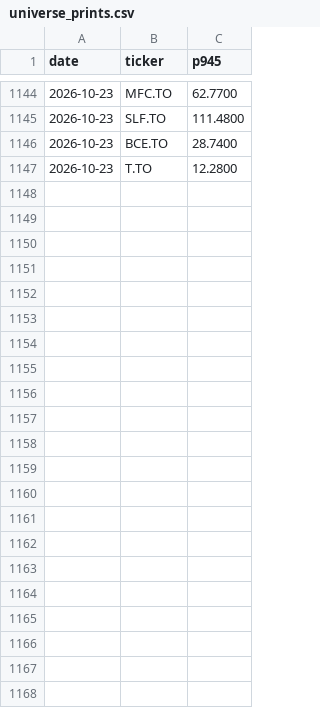
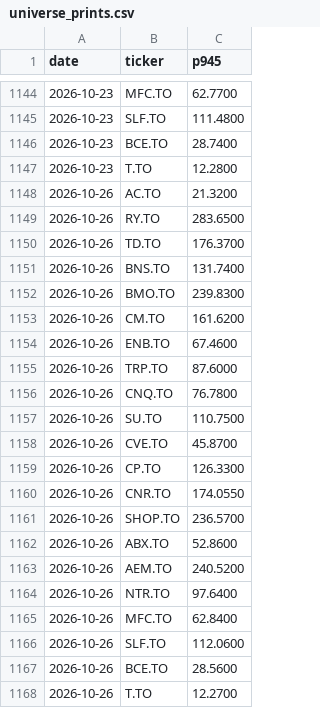
Before and after one commit to rufatb/RB, a CSV file: universe_prints.csv, drawn as a sheet; only a part is shown, gaps mark what is left out; the diff names each change by its address in the sheet, - before the commit and + after, or states it on an @@ line.

```diff
--- a/universe_prints.csv
+++ b/universe_prints.csv
+row 1148: 2026-10-26 | AC.TO | 21.3200
+row 1149: 2026-10-26 | RY.TO | 283.6500
+row 1150: 2026-10-26 | TD.TO | 176.3700
+row 1151: 2026-10-26 | BNS.TO | 131.7400
+row 1152: 2026-10-26 | BMO.TO | 239.8300
+row 1153: 2026-10-26 | CM.TO | 161.6200
+row 1154: 2026-10-26 | ENB.TO | 67.4600
+row 1155: 2026-10-26 | TRP.TO | 87.6000
+row 1156: 2026-10-26 | CNQ.TO | 76.7800
+row 1157: 2026-10-26 | SU.TO | 110.7500
+row 1158: 2026-10-26 | CVE.TO | 45.8700
+row 1159: 2026-10-26 | CP.TO | 126.3300
+row 1160: 2026-10-26 | CNR.TO | 174.0550
+row 1161: 2026-10-26 | SHOP.TO | 236.5700
+row 1162: 2026-10-26 | ABX.TO | 52.8600
+row 1163: 2026-10-26 | AEM.TO | 240.5200
+row 1164: 2026-10-26 | NTR.TO | 97.6400
+row 1165: 2026-10-26 | MFC.TO | 62.8400
+row 1166: 2026-10-26 | SLF.TO | 112.0600
+row 1167: 2026-10-26 | BCE.TO | 28.5600
+row 1168: 2026-10-26 | T.TO | 12.2700
```
Also changed, not shown: ledger.csv.
